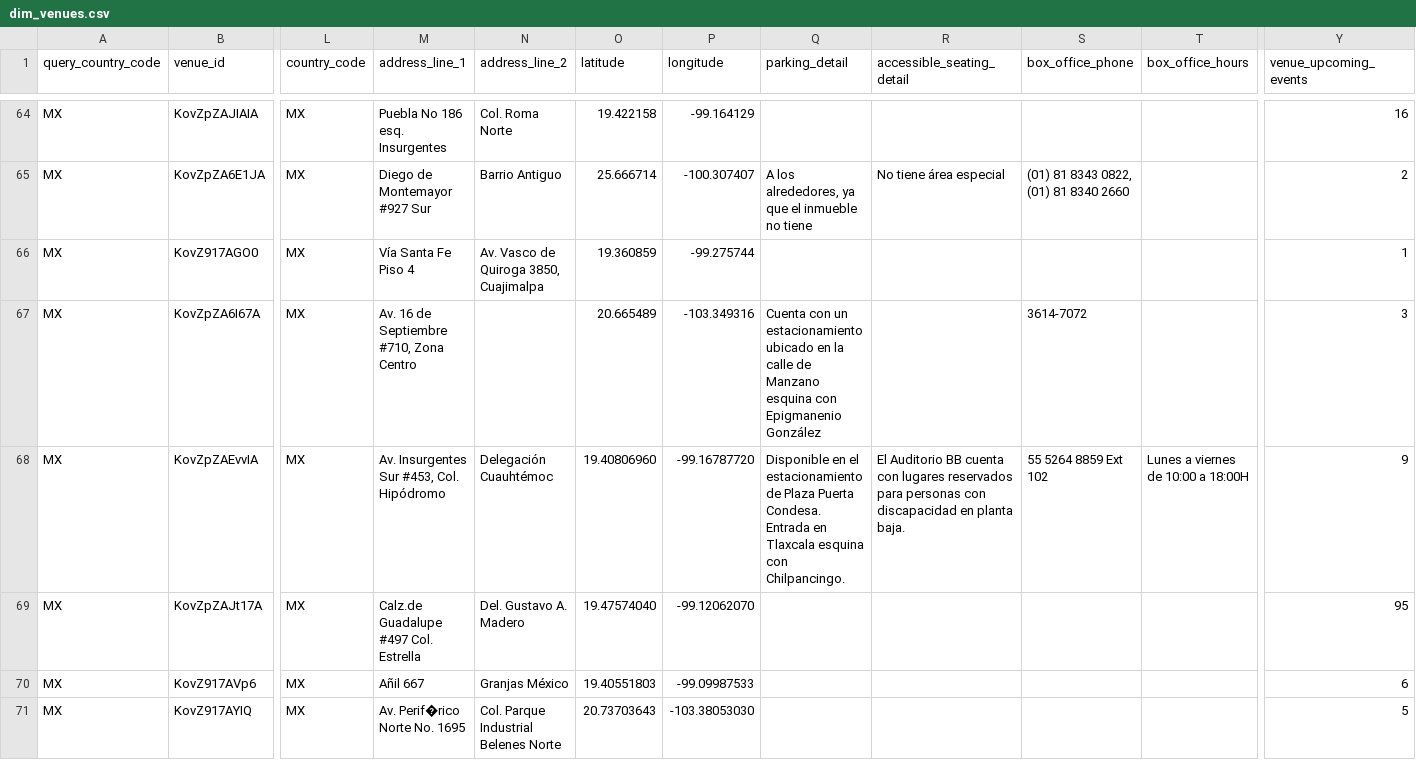
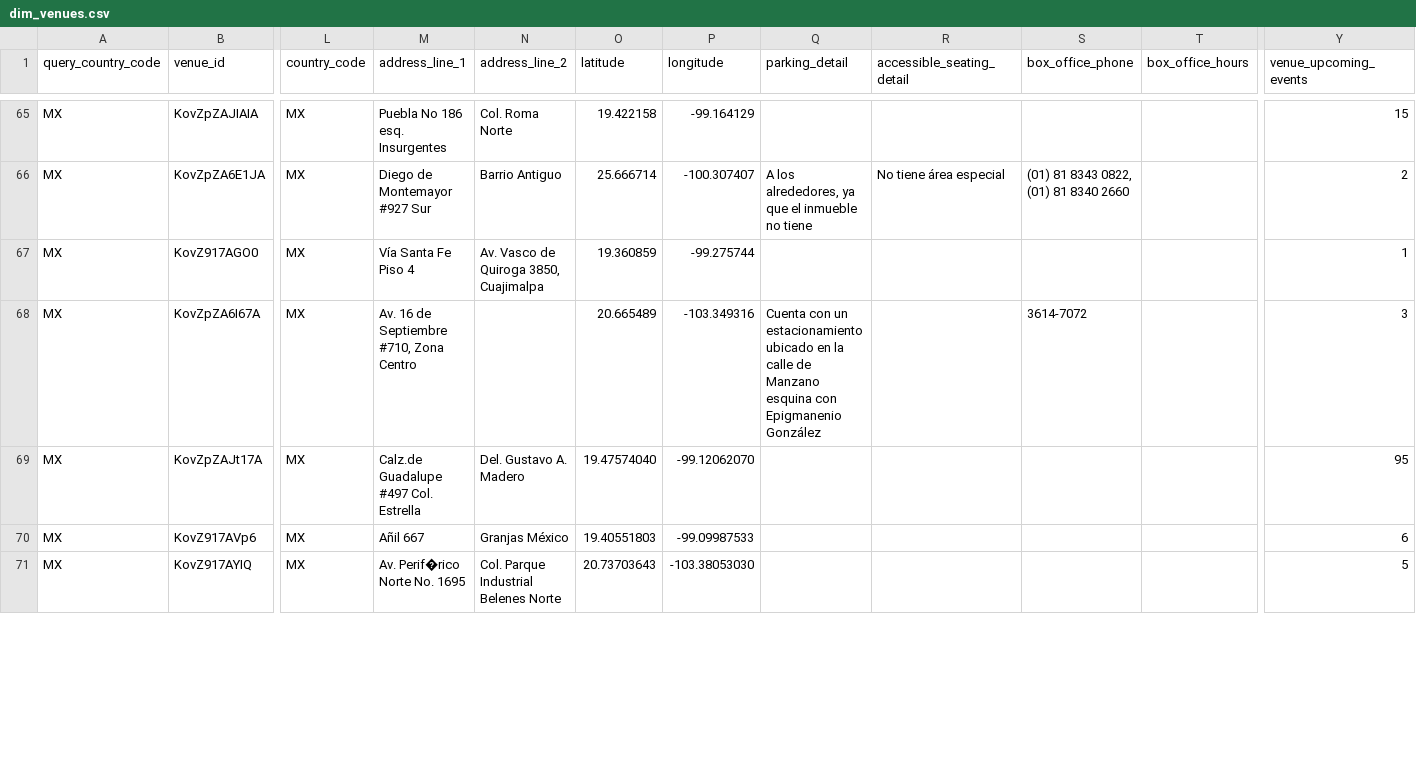
Before and after one commit to DavidCastilloSKT/analisis-oferta-musical-mexico-ticketmaster, a CSV file: data/processed/enriched_latam/dim_venues.csv, drawn as a sheet; only a part is shown, gaps mark what is left out; removed rows and columns are numbered as before the commit, all else as after; rows hold the shown columns only; the diff covers the shown part only; the diff names each change by its address in the sheet, - before the commit and + after, or states it on an @@ line.

```diff
--- a/data/processed/enriched_latam/dim_venues.csv
+++ b/data/processed/enriched_latam/dim_venues.csv
-Y65 (venue_upcoming_events): 16
+Y65 (venue_upcoming_events): 15
-row 68: MX | KovZpZAEvvIA | MX | Av. Insurgentes Sur #453, Col. Hipódromo | Delegación Cuauhtémoc | 19.40806960 | -99.16787720 | Disponible en el estacionamiento de Plaza Puerta Condesa. Entrada en Tlaxcala esquina con Chilpancingo. | El Auditorio BB cuenta con lugares reservados para personas con discapacidad en planta baja. | 55 5264 8859 Ext 102 | Lunes a viernes de 10:00 a 18:00H | 9
```
Also changed, not shown: 2 added rows, 2 removed rows, 1 moved row and 16 edited cells elsewhere in this file, data/processed/enriched_latam/bridge_event_attractions.csv, data/processed/enriched_latam/dim_attractions.csv, 2 other files.
